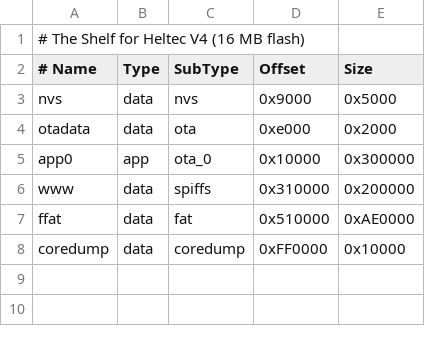
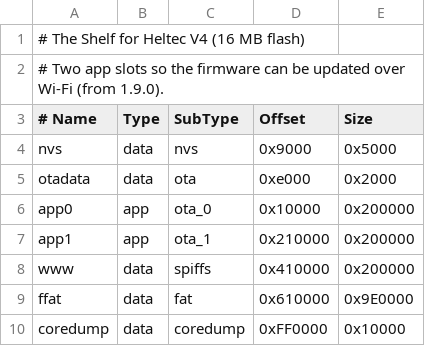
Before and after one commit to hardwaremack-prog/The-Shelf-Heltec-V4, a CSV file: partitions/v4_16mb.csv, drawn as a sheet.

```diff
--- a/partitions/v4_16mb.csv
+++ b/partitions/v4_16mb.csv
@@ -1,2 +1,3 @@
 # The Shelf for Heltec V4 (16 MB flash)
+# Two app slots so the firmware can be updated over Wi-Fi (from 1.9.0).
 # Name,   Type, SubType, Offset,   Size
@@ -4,5 +5,6 @@ nvs,      data, nvs,     0x9000,   0x5000
 otadata,  data, ota,     0xe000,   0x2000
-app0,     app,  ota_0,   0x10000,  0x300000
-www,      data, spiffs,  0x310000, 0x200000
-ffat,     data, fat,     0x510000, 0xAE0000
+app0,     app,  ota_0,   0x10000,  0x200000
+app1,     app,  ota_1,   0x210000, 0x200000
+www,      data, spiffs,  0x410000, 0x200000
+ffat,     data, fat,     0x610000, 0x9E0000
 coredump, data, coredump,0xFF0000, 0x10000
```
Also changed, not shown: partitions/v3_8mb.csv, 25 other files.
